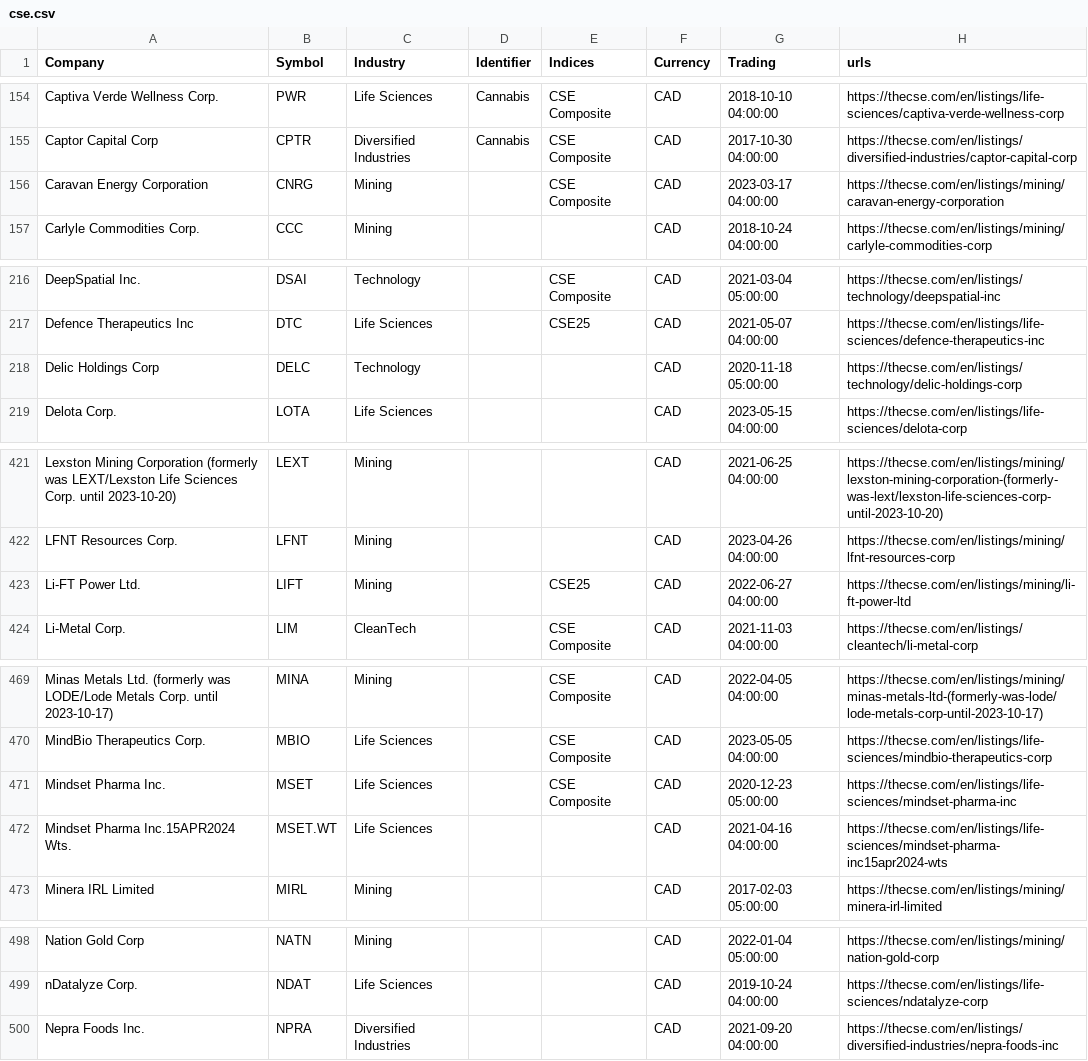
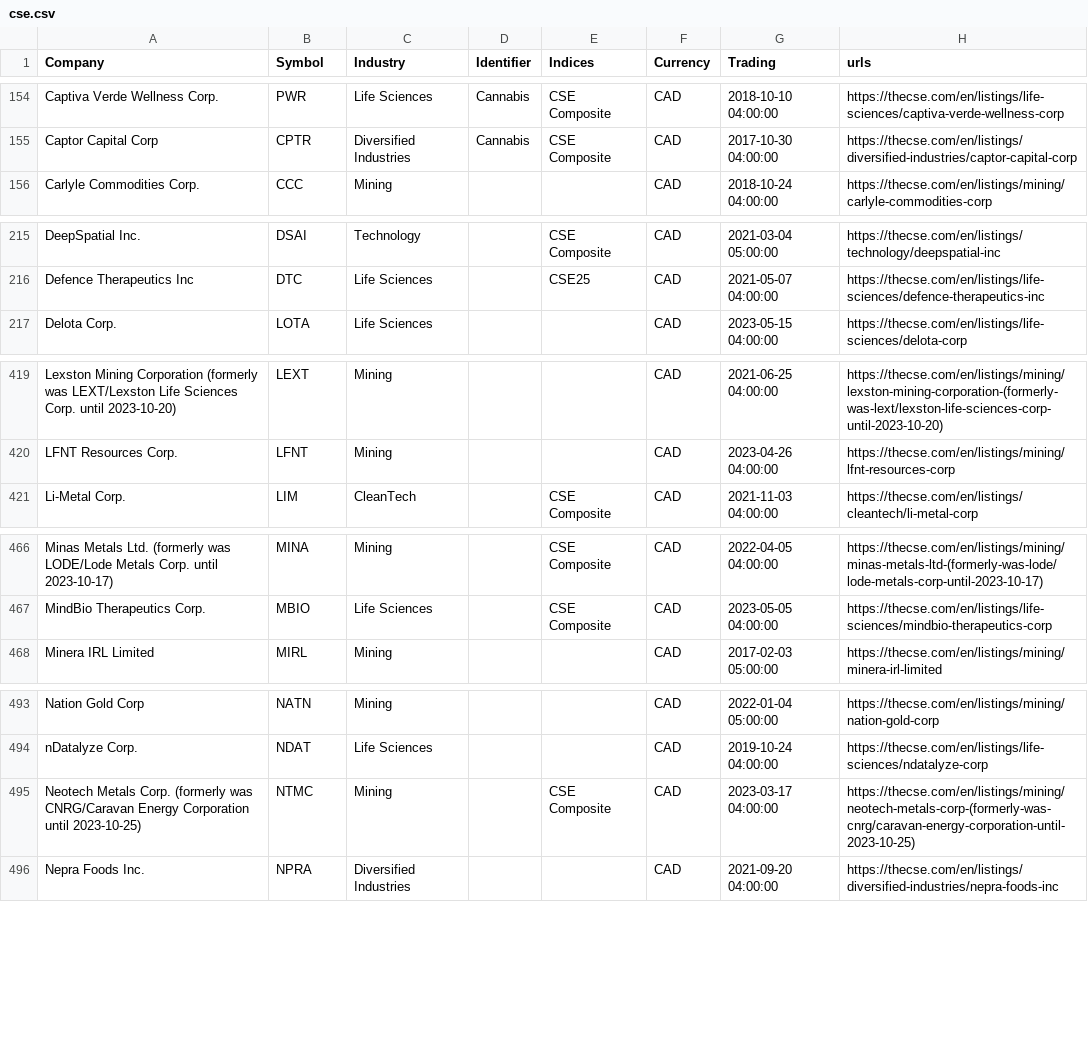
Before and after one commit to FriendlyUser/cad_tickers_list, a CSV file: static/latest/cse.csv, drawn as a sheet; only a part is shown, gaps mark what is left out; removed rows and columns are numbered as before the commit, all else as after; the diff covers the shown part only; the diff names each change by its address in the sheet, - before the commit and + after, or states it on an @@ line.

```diff
--- a/static/latest/cse.csv
+++ b/static/latest/cse.csv
-row 156: Caravan Energy Corporation | CNRG | Mining |  | CSE Composite | CAD | 2023-03-17 04:00:00 | https://thecse.com/en/listings/mining/caravan-energy-corporation
-row 218: Delic Holdings Corp | DELC | Technology |  |  | CAD | 2020-11-18 05:00:00 | https://thecse.com/en/listings/technology/delic-holdings-corp
-row 423: Li-FT Power Ltd. | LIFT | Mining |  | CSE25 | CAD | 2022-06-27 04:00:00 | https://thecse.com/en/listings/mining/li-ft-power-ltd
-row 471: Mindset Pharma Inc. | MSET | Life Sciences |  | CSE Composite | CAD | 2020-12-23 05:00:00 | https://thecse.com/en/listings/life-sciences/mindset-pharma-inc
-row 472: Mindset Pharma Inc.15APR2024 Wts. | MSET.WT | Life Sciences |  |  | CAD | 2021-04-16 04:00:00 | https://thecse.com/en/listings/life-sciences/mindset-pharma-inc15apr2024-wts
+row 495: Neotech Metals Corp. (formerly was CNRG/Caravan Energy Corporation until 2023-10-25) | NTMC | Mining |  | CSE Composite | CAD | 2023-03-17 04:00:00 | https://thecse.com/en/listings/mining/neotech-metals-corp-(formerly-was-cnrg/caravan-energy-corporation-until-2023-10-25)
```
Also changed, not shown: 1 added row and 2 edited cells elsewhere in this file.
